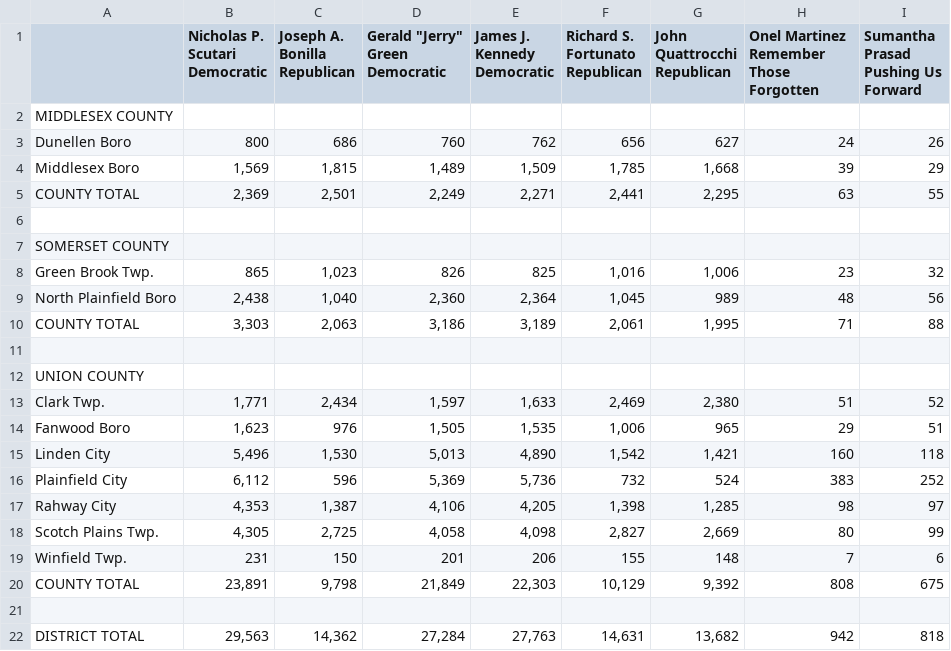
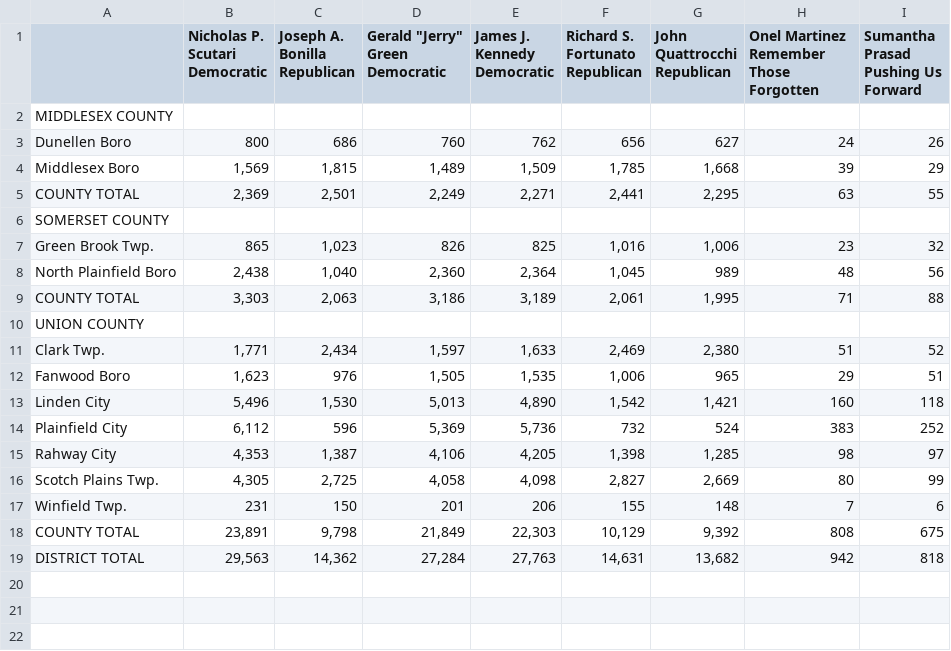
Before and after one commit to openelections/openelections-sources-nj, a CSV file: 2017/csv/tabula-2017-general-election-results-gen-assembly-state-senate-district-22.csv, drawn as a sheet.

```diff
--- a/2017/csv/tabula-2017-general-election-results-gen-assembly-state-senate-district-22.csv
+++ b/2017/csv/tabula-2017-general-election-results-gen-assembly-state-senate-district-22.csv
@@ -1,19 +1,10 @@
-"","Nicholas P.
-Scutari
-Democratic","Joseph A.
-Bonilla
-Republican","Gerald ""Jerry""
-Green
-Democratic","James J.
-Kennedy
-Democratic","Richard S.
-Fortunato
-Republican","John
-Quattrocchi
-Republican","Onel Martinez
-Remember
-Those Forgotten","Sumantha
-Prasad
-Pushing Us
-Forward"
+"","Nicholas P. Scutari
+Democratic","Joseph A. Bonilla
+Republican","Gerald ""Jerry"" Green
+Democratic","James J. Kennedy
+Democratic","Richard S. Fortunato
+Republican","John Quattrocchi
+Republican","Onel Martinez
+Remember Those Forgotten","Sumantha Prasad
+Pushing Us Forward"
 MIDDLESEX COUNTY,,,,,,,,
@@ -22,3 +13,2 @@ Middlesex Boro,"1,569","1,815","1,489","1,509","1,785","1,668",39,29
 COUNTY TOTAL,"2,369","2,501","2,249","2,271","2,441","2,295",63,55
-"",,,,,,,,
 SOMERSET COUNTY,,,,,,,,
@@ -27,3 +17,2 @@ North Plainfield Boro,"2,438","1,040","2,360","2,364","1,045",989,48,56
 COUNTY TOTAL,"3,303","2,063","3,186","3,189","2,061","1,995",71,88
-"",,,,,,,,
 UNION COUNTY,,,,,,,,
@@ -37,3 +26,2 @@ Winfield Twp.,231,150,201,206,155,148,7,6
 COUNTY TOTAL,"23,891","9,798","21,849","22,303","10,129","9,392",808,675
-"",,,,,,,,
 DISTRICT TOTAL,"29,563","14,362","27,284","27,763","14,631","13,682",942,818
```
Also changed, not shown: 2017/csv/tabula-2017-general-election-results-gen-assembly-state-senate-district-09.csv, 2017/csv/tabula-2017-general-election-results-gen-assembly-state-senate-district-12.csv, 33 other files.
